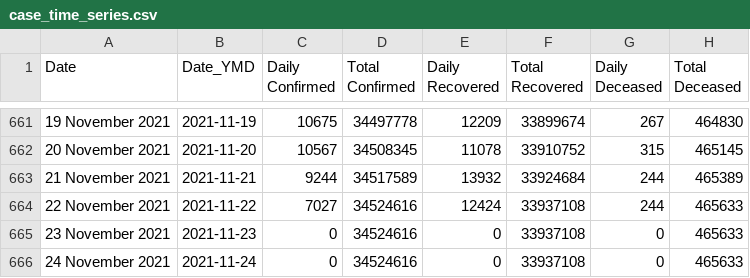
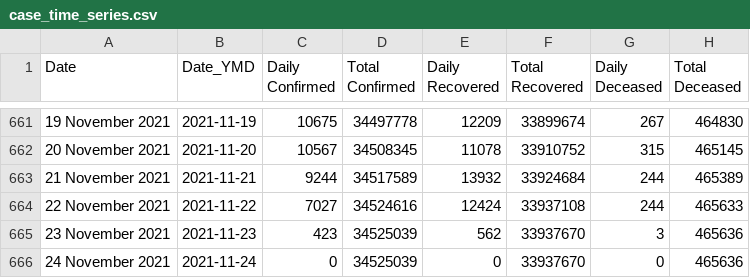
Before and after one commit to keshavashiya/covid19bharat_data, a CSV file: csv/latest/case_time_series.csv, drawn as a sheet; only a part is shown, gaps mark what is left out.

```diff
--- a/csv/latest/case_time_series.csv
+++ b/csv/latest/case_time_series.csv
@@ -664,3 +664,3 @@ Date,Date_YMD,Daily Confirmed,Total Confirmed,Daily Recovered,Total Recovered,Da
 22 November 2021,2021-11-22,7027,34524616,12424,33937108,244,465633
-23 November 2021,2021-11-23,0,34524616,0,33937108,0,465633
-24 November 2021,2021-11-24,0,34524616,0,33937108,0,465633
+23 November 2021,2021-11-23,423,34525039,562,33937670,3,465636
+24 November 2021,2021-11-24,0,34525039,0,33937670,0,465636
```
Also changed, not shown: csv/latest/district_wise.csv.
